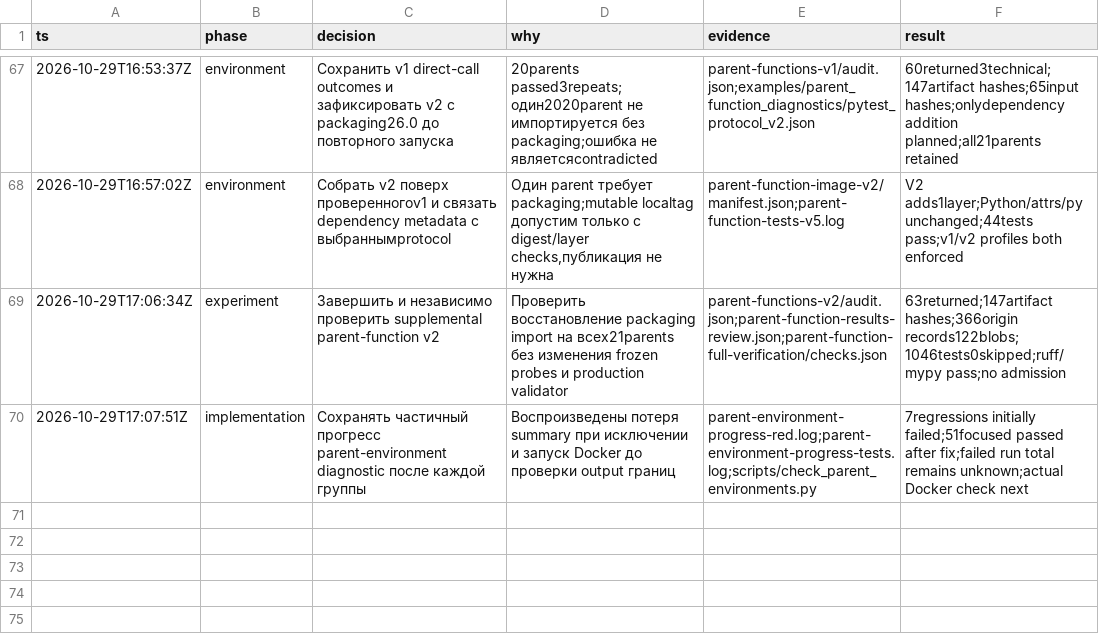
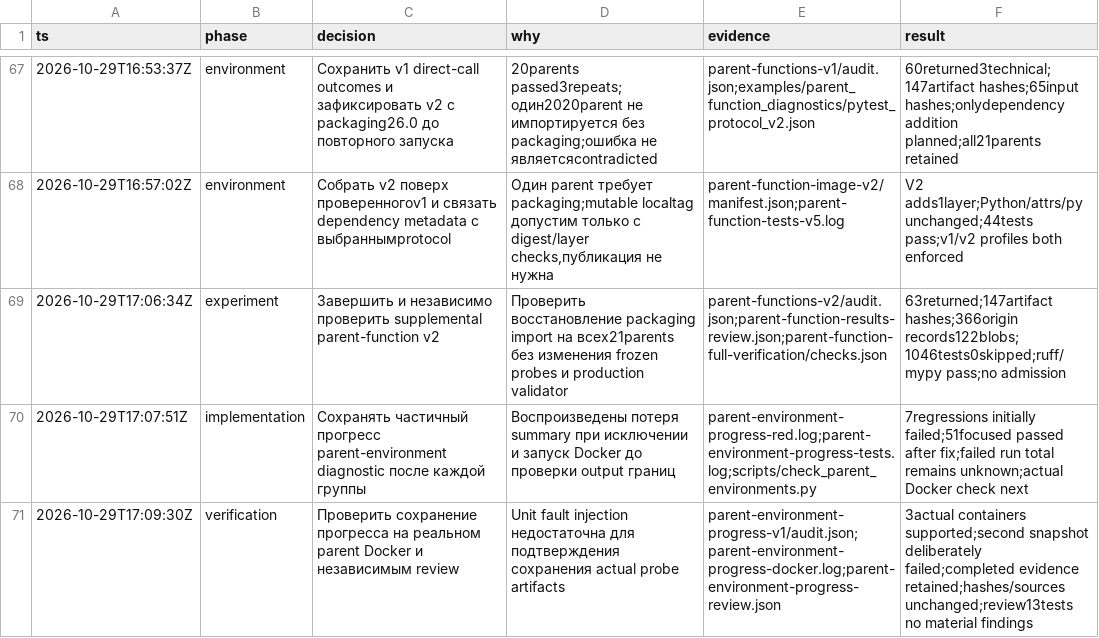
Before and after one commit to Arsik0153/change-aware-memory-invalidation, a TSV file: reports/research-20261029/decisions.tsv, drawn as a sheet; only a part is shown, gaps mark what is left out; the diff names each change by its address in the sheet, - before the commit and + after, or states it on an @@ line.

Commit message:
Verify partial diagnostic recovery with real parent Docker observations

```diff
--- a/reports/research-20261029/decisions.tsv
+++ b/reports/research-20261029/decisions.tsv
+row 71: 2026-10-29T17:09:30Z | verification | Проверить сохранение прогресса на реальном parent Docker и независимым review | Unit fault injection недостаточна для подтверждения сохранения actual probe artifacts | parent-environment-progress-v1/audit.json;parent-environment-progress-docker.log;parent-environment-progress-review.json | 3actual containers supported;second snapshot deliberately failed;completed evidence retained;hashes/sources unchanged;review13tests no material findings
```
Also changed, not shown: 16 other files.
